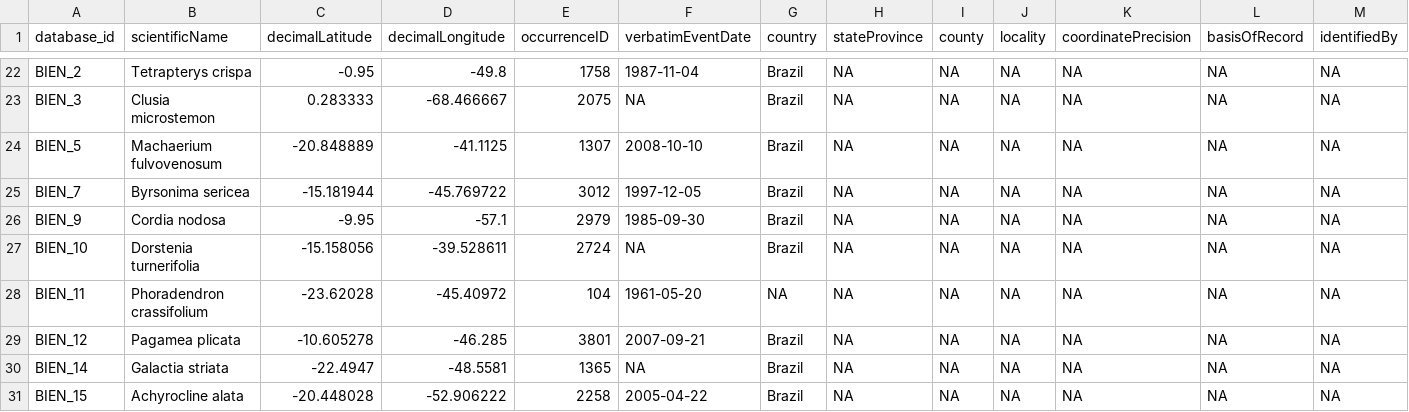
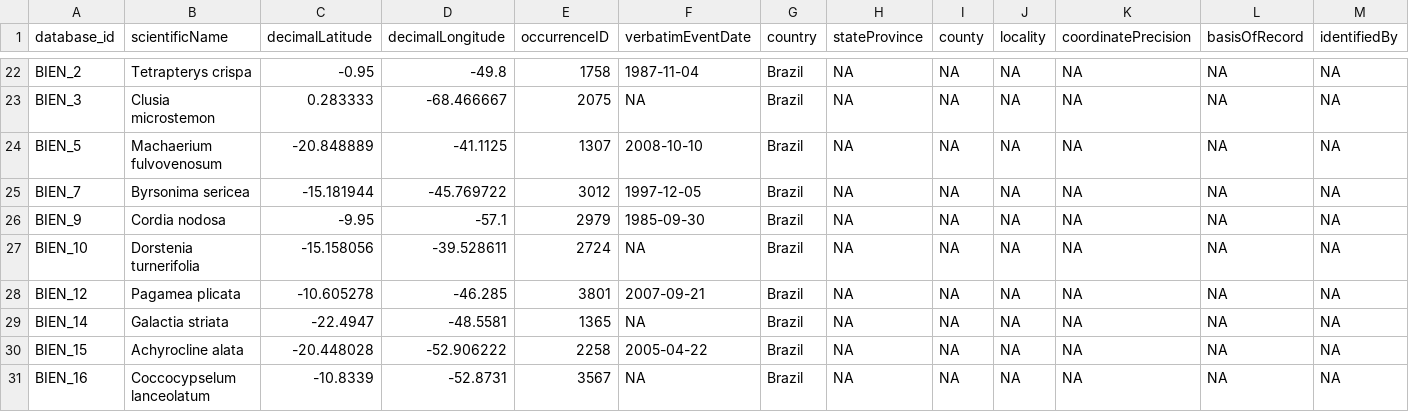
Before and after one commit to brunobrr/bdc, a CSV file: inst/extdata/outpus_vignettes/01_prefilter_database.csv, drawn as a sheet; only a part is shown, gaps mark what is left out; the shorter side is filled out with more unchanged rows; rows hold the shown columns only; the diff names each change by its address in the sheet, - before the commit and + after, or states it on an @@ line.

```diff
--- a/inst/extdata/outpus_vignettes/01_prefilter_database.csv
+++ b/inst/extdata/outpus_vignettes/01_prefilter_database.csv
-row 28: BIEN_11 | Phoradendron crassifolium | -23.62028 | -45.40972 | 104 | 1961-05-20 | NA | NA | NA | NA | NA | NA | NA
```
Also changed, not shown: inst/extdata/outpus_vignettes/02_taxonomy_database.csv, inst/extdata/outpus_vignettes/03_space_database.csv, 18 other files.
